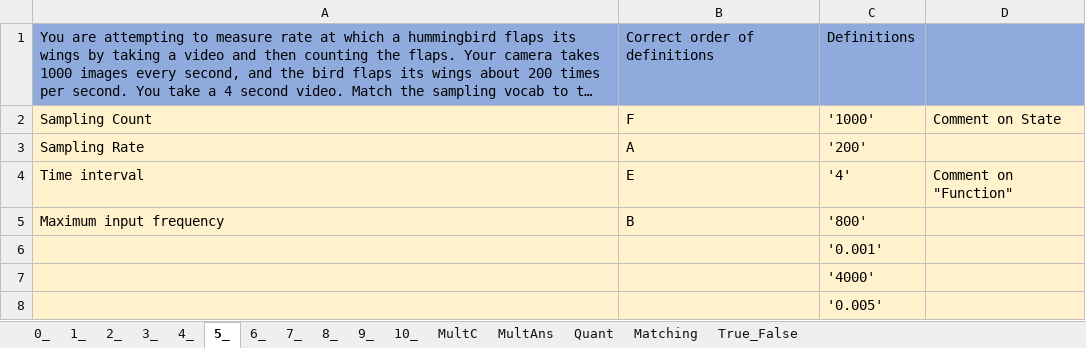
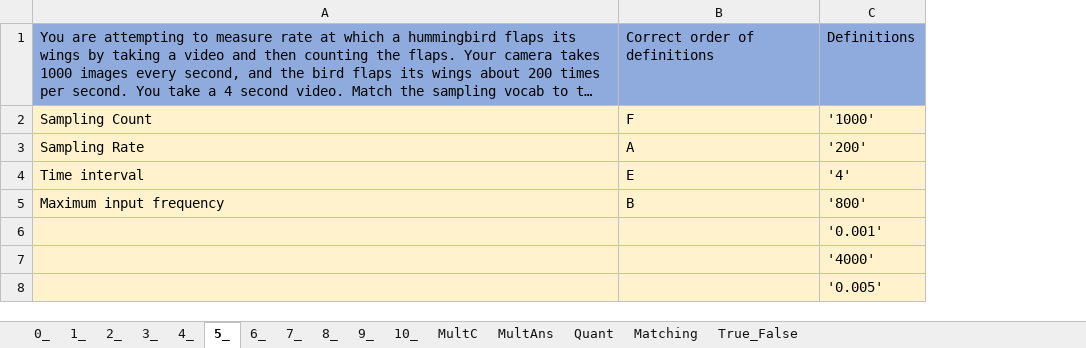
Before and after one commit to MAugspurger/Exper_Eng, an Excel workbook: 2_Signals/Embedded_Qs/2_1_Embedded_Qs.xlsx, sheet 5_, drawn as a sheet; long unchanged cells end in …; values as stored, in another font and other column widths than the file's, no borders; the diff names each change by its address in the sheet, - before the commit and + after, or states it on an @@ line.

```diff
--- a/2_Signals/Embedded_Qs/2_1_Embedded_Qs.xlsx (sheet 5_)
+++ b/2_Signals/Embedded_Qs/2_1_Embedded_Qs.xlsx (sheet 5_)
-column D, rows 2-4: Comment on State |  | Comment on "Function"
```
Also changed, not shown: sheet 9_, sheet 10_.
